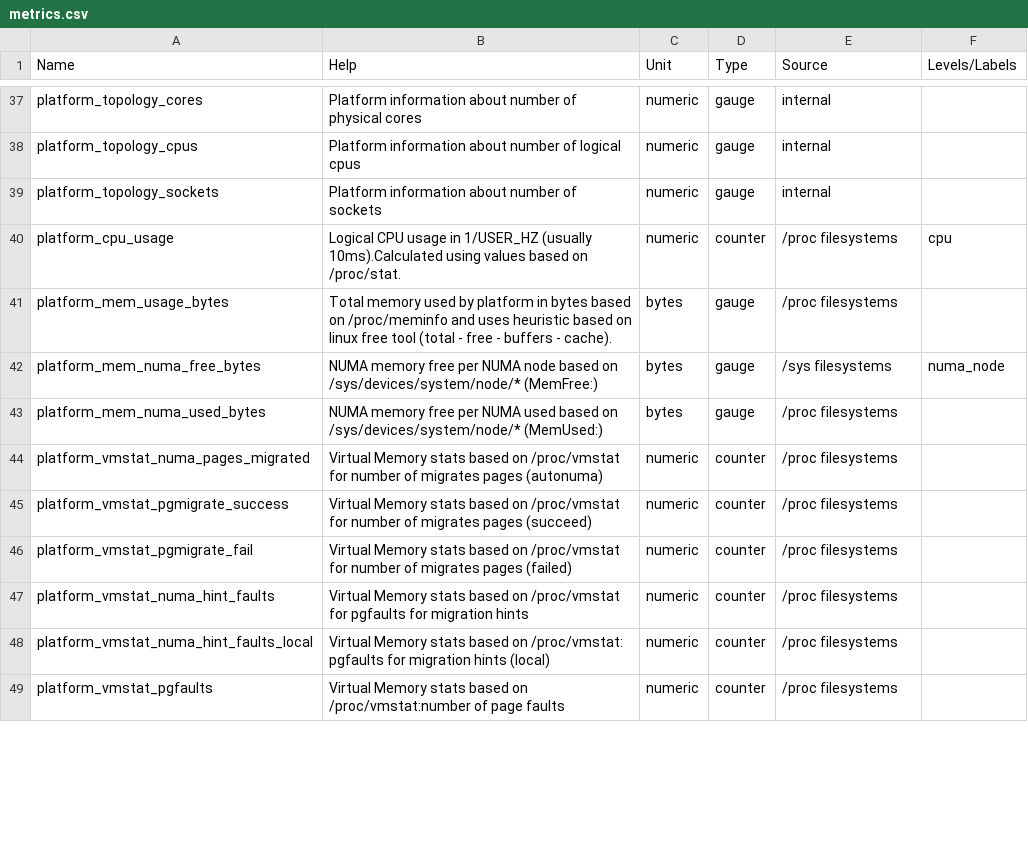
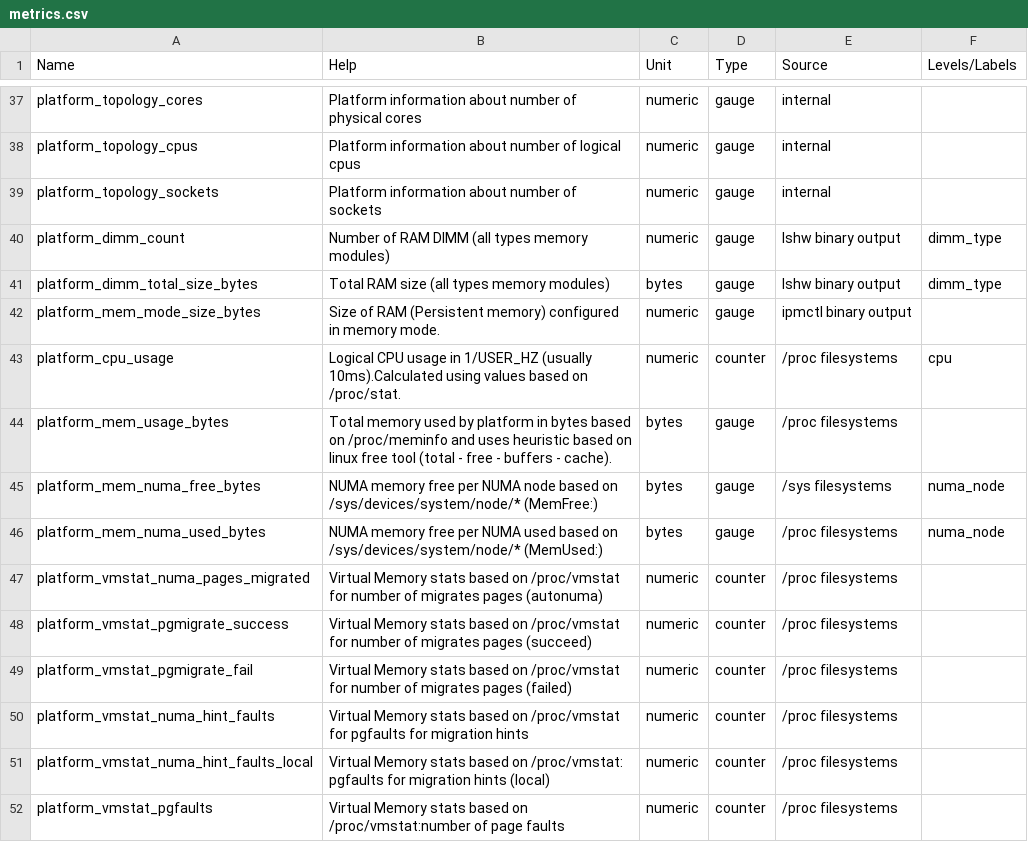
Before and after one commit to ppalucki/owca, a CSV file: docs/metrics.csv, drawn as a sheet; only a part is shown, gaps mark what is left out; the diff covers the shown part only.

```diff
--- a/docs/metrics.csv
+++ b/docs/metrics.csv
@@ -39,2 +39,5 @@
 "platform_topology_sockets", "Platform information about number of sockets", "numeric", "gauge",  "internal", ""
+"platform_dimm_count", "Number of RAM DIMM (all types memory modules)", "numeric", "gauge",  "lshw binary output", "dimm_type"
+"platform_dimm_total_size_bytes", "Total RAM size (all types memory modules)", "bytes", "gauge",  "lshw binary output", "dimm_type"
+"platform_mem_mode_size_bytes", "Size of RAM (Persistent memory) configured in memory mode.", "numeric", "gauge",  "ipmctl binary output", ""
 "platform_cpu_usage", "Logical CPU usage in 1/USER_HZ (usually 10ms).Calculated using values based on /proc/stat.", "numeric", "counter",  "/proc filesystems", "cpu"
@@ -42,3 +45,3 @@
 "platform_mem_numa_free_bytes", "NUMA memory free per NUMA node based on /sys/devices/system/node/* (MemFree:)", "bytes", "gauge",  "/sys filesystems", "numa_node"
-"platform_mem_numa_used_bytes", "NUMA memory free per NUMA used based on /sys/devices/system/node/* (MemUsed:)", "bytes", "gauge",  "/proc filesystems", ""
+"platform_mem_numa_used_bytes", "NUMA memory free per NUMA used based on /sys/devices/system/node/* (MemUsed:)", "bytes", "gauge",  "/proc filesystems", "numa_node"
 "platform_vmstat_numa_pages_migrated", "Virtual Memory stats based on /proc/vmstat for number of migrates pages (autonuma)", "numeric", "counter",  "/proc filesystems", ""
```
Also changed, not shown: 3 added rows and 17 edited cells elsewhere in this file, 1 other file.
